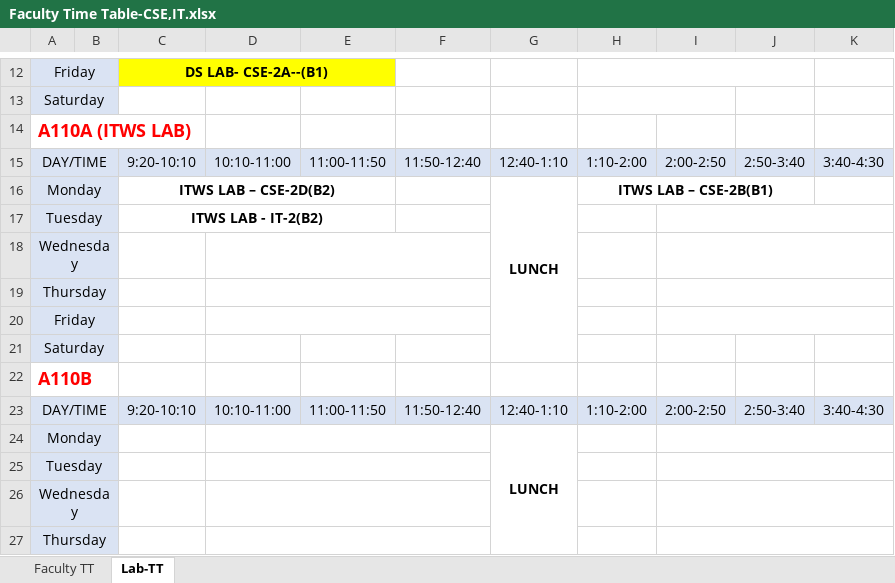
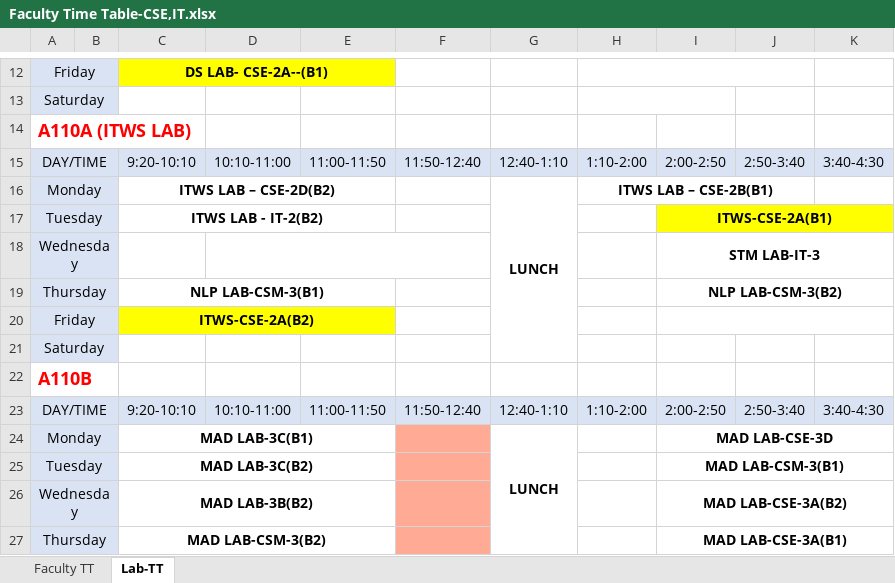
Before and after one commit to 1-rohit/tt, an Excel workbook: Faculty Time Table-CSE,IT.xlsx, sheet Lab-TT, drawn as a sheet; only a part is shown, gaps mark what is left out; values as stored, in another font and other column widths than the file's, no borders; the diff covers the shown part only; the diff names each change by its address in the sheet, - before the commit and + after, or states it on an @@ line.

```diff
--- a/Faculty Time Table-CSE,IT.xlsx (sheet Lab-TT)
+++ b/Faculty Time Table-CSE,IT.xlsx (sheet Lab-TT)
-I17: (empty)
+I17: ITWS-CSE-2A(B1)
-I17:K17 fill: none
+I17:K17 fill: #FFFF00
-I18: (empty)
+I18: STM LAB-IT-3
-C19: (empty)
+C19: NLP LAB-CSM-3(B1)
+C19:E19 merged
-D19:F19 merged
-I19: (empty)
+I19: NLP LAB-CSM-3(B2)
-C20: (empty)
+C20: ITWS-CSE-2A(B2)
-C20:E20 fill: none
+C20:E20 fill: #FFFF00
+C20:E20 merged
-D20:F20 merged
-C24: (empty)
+C24: MAD LAB-3C(B1)
+C24:E24 merged
-D24:F24 merged
-F24:F27 fill: none
+F24:F27 fill: #FFAA95
-I24: (empty)
+I24: MAD LAB-CSE-3D
-C25: (empty)
+C25: MAD LAB-3C(B2)
+C25:E25 merged
-D25:F25 merged
-I25: (empty)
+I25: MAD LAB-CSM-3(B1)
-C26: (empty)
+C26: MAD LAB-3B(B2)
+C26:E26 merged
-D26:F26 merged
-I26: (empty)
+I26: MAD LAB-CSE-3A(B2)
-C27: (empty)
+C27: MAD LAB-CSM-3(B2)
+C27:E27 merged
-D27:F27 merged
-I27: (empty)
+I27: MAD LAB-CSE-3A(B1)
```
Also changed, not shown: 23 edited cells, cell formats and merged cells elsewhere in this sheet, sheet Faculty TT, 3rd Year CSE, IT,CSM Timetables-1.xlsx.
